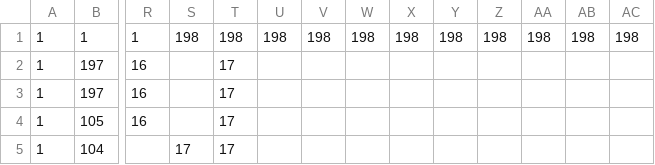
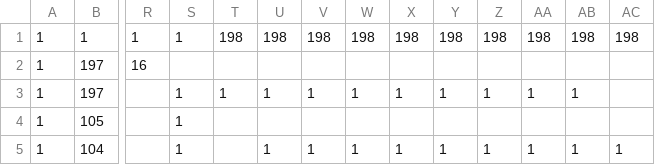
Before and after one commit to adenin1128/omaenihamuri, a CSV file: ひな形/project/data/stage04.csv, drawn as a sheet; only a part is shown, gaps mark what is left out; the diff covers the shown part only; the diff names each change by its address in the sheet, - before the commit and + after, or states it on an @@ line.

Commit message:
駐車場

```diff
--- a/ひな形/project/data/stage04.csv
+++ b/ひな形/project/data/stage04.csv
-S1: 198
+S1: 1
-T2: 17
+T2: (empty)
-R3:R4: 16
+R3:R4: (empty)
-S3:S4: (empty)
+S3:S4: 1
-T3: 17
+T3: 1
-U3: (empty)
+U3: 1
-V3: (empty)
+V3: 1
-W3: (empty)
+W3: 1
-X3: (empty)
+X3: 1
-Y3: (empty)
+Y3: 1
-Z3: (empty)
+Z3: 1
-AA3: (empty)
+AA3: 1
-AB3: (empty)
+AB3: 1
-T4:T5: 17
+T4:T5: (empty)
-S5: 17
+S5: 1
-U5: (empty)
+U5: 1
-V5: (empty)
+V5: 1
-W5: (empty)
+W5: 1
-X5: (empty)
+X5: 1
-Y5: (empty)
+Y5: 1
-Z5: (empty)
+Z5: 1
-AA5: (empty)
+AA5: 1
-AB5: (empty)
+AB5: 1
-AC5: (empty)
+AC5: 1
```
Also changed, not shown: 40 edited cells elsewhere in this file.
